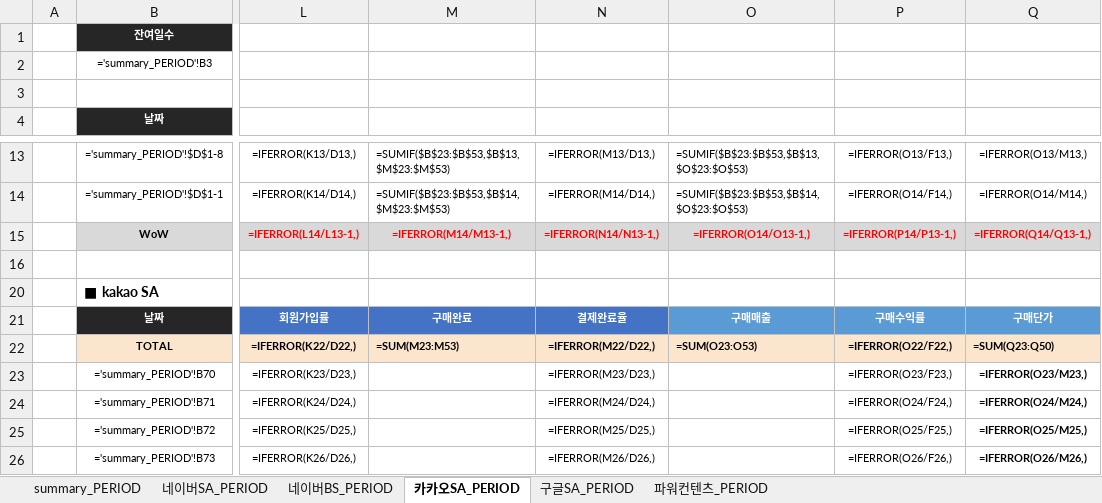
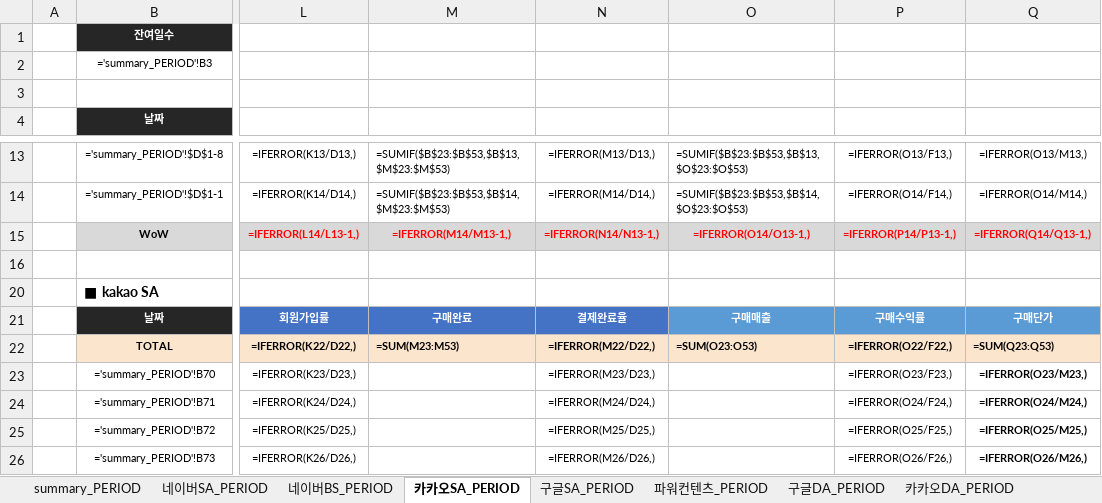
Before and after one commit to 9511dasol/SYProject, an Excel workbook: back/app/assets/report_template.xlsx, sheet 카카오SA_PERIOD, drawn as a sheet; only a part is shown, gaps mark what is left out; values as stored, in another font and other column widths than the file's, no borders; formulas without a stored value are shown as written; conditional formats not drawn; the diff names each change by its address in the sheet, - before the commit and + after, or states it on an @@ line.

```diff
--- a/back/app/assets/report_template.xlsx (sheet 카카오SA_PERIOD)
+++ b/back/app/assets/report_template.xlsx (sheet 카카오SA_PERIOD)
+sheet tab: 구글DA_PERIOD
+sheet tab: 카카오DA_PERIOD
-Q22: =SUM(Q23:Q50)
+Q22: =SUM(Q23:Q53)
```
Also changed, not shown: sheet summary_PERIOD, sheet 네이버BS_PERIOD, sheet 파워컨텐츠_PERIOD, other sheet tabs, hidden cells, 8 other files.
